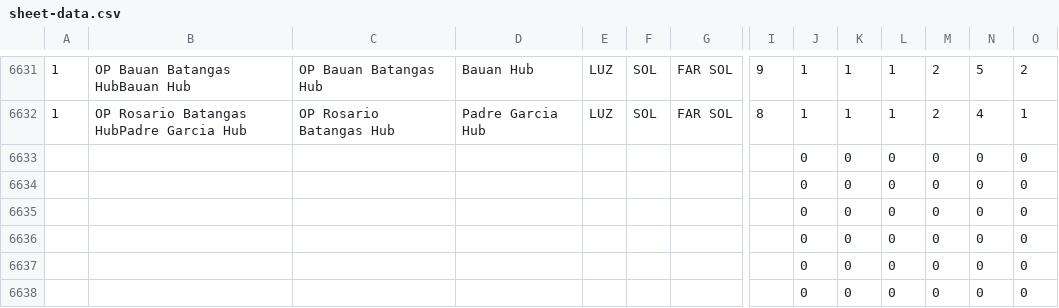
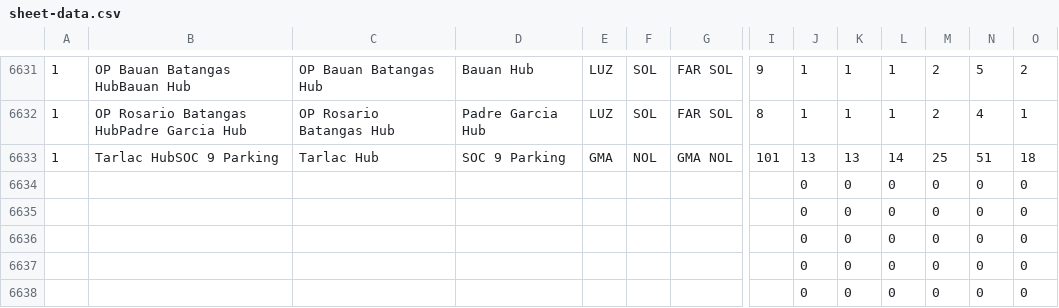
Before and after one commit to pamelacabanting-design/rc-fuel-matrix, a CSV file: sheet-data.csv, drawn as a sheet; only a part is shown, gaps mark what is left out; removed rows and columns are numbered as before the commit, all else as after; rows hold the shown columns only; the diff names each change by its address in the sheet, - before the commit and + after, or states it on an @@ line.

```diff
--- a/sheet-data.csv
+++ b/sheet-data.csv
-row 6633:  |  |  |  |  |  |  |  | 0 | 0 | 0 | 0 | 0 | 0
+row 6633: 1 | Tarlac HubSOC 9 Parking | Tarlac Hub | SOC 9 Parking | GMA | NOL | GMA NOL | 101 | 13 | 13 | 14 | 25 | 51 | 18
```
